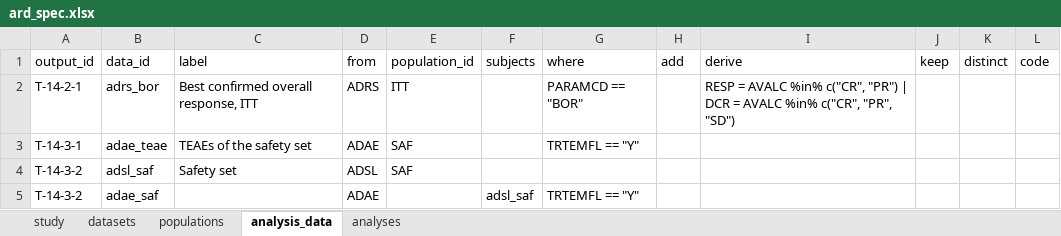
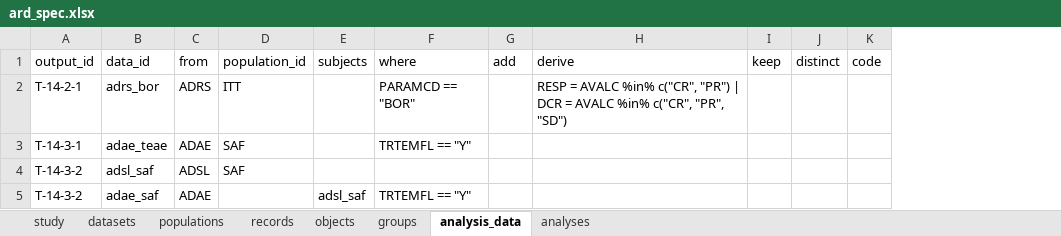
Before and after one commit to ichirio/tflspec, an Excel workbook: inst/examples/onco/spec/ard_spec.xlsx, sheet analysis_data, drawn as a sheet; values as stored, in another font and other column widths than the file's, no borders; the diff names each change by its address in the sheet, - before the commit and + after, or states it on an @@ line.

```diff
--- a/inst/examples/onco/spec/ard_spec.xlsx (sheet analysis_data)
+++ b/inst/examples/onco/spec/ard_spec.xlsx (sheet analysis_data)
+sheet tab: records
+sheet tab: objects
+sheet tab: groups
-column C (label), rows 2-4: Best confirmed overall response, ITT | TEAEs of the safety set | Safety set
```
Also changed, not shown: sheet analyses, 24 other files.
